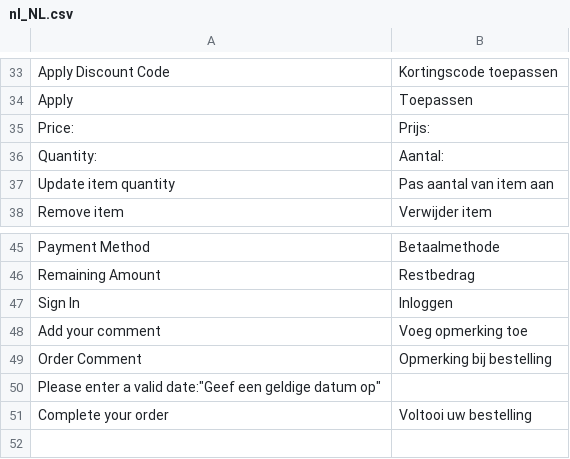
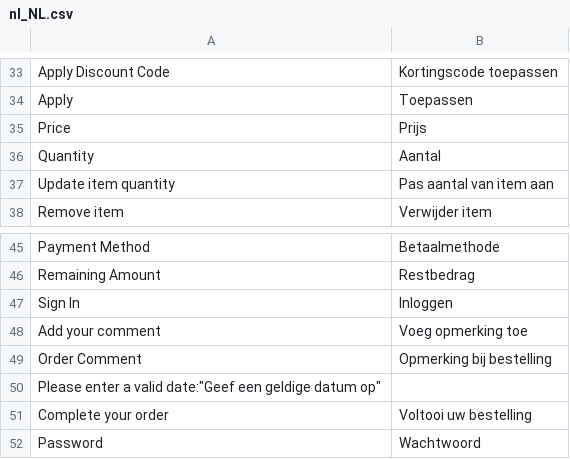
Before and after one commit to LokiCheckout/LokiCheckout_Core, a CSV file: i18n/nl_NL.csv, drawn as a sheet; only a part is shown, gaps mark what is left out.

Commit message:
Add translations

```diff
--- a/i18n/nl_NL.csv
+++ b/i18n/nl_NL.csv
@@ -34,4 +34,4 @@
 "Apply","Toepassen"
-"Price:","Prijs:"
-"Quantity:","Aantal:"
+"Price","Prijs"
+"Quantity","Aantal"
 "Update item quantity","Pas aantal van item aan"
@@ -51 +51,2 @@
 "Complete your order","Voltooi uw bestelling"
+"Password","Wachtwoord"
```
